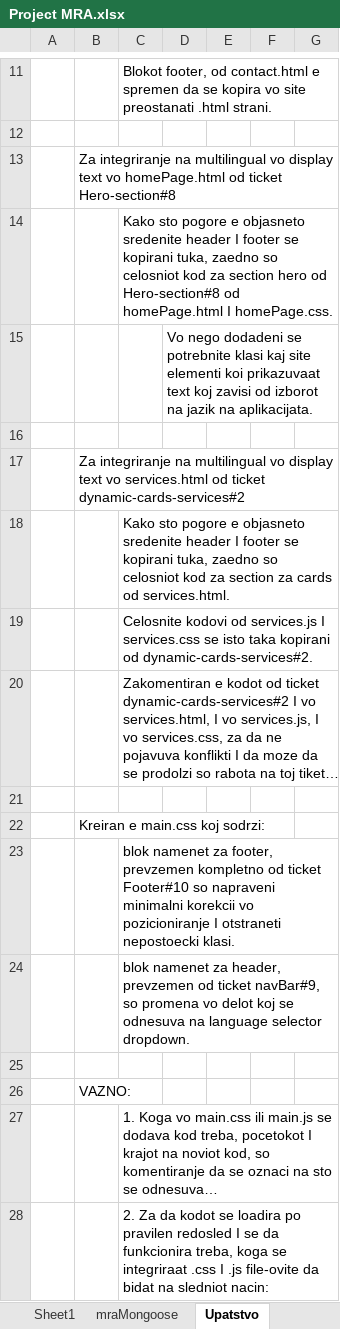
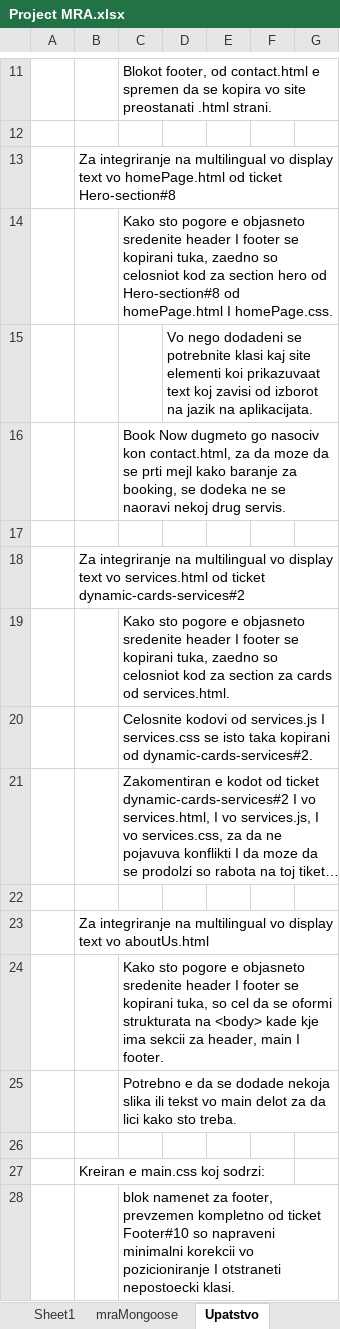
Before and after one commit to StevanRufceski/Qinshift-homeworks, an Excel workbook: Project-MRA/Project MRA.xlsx, sheet Upatstvo, drawn as a sheet; only a part is shown, gaps mark what is left out; the shorter side is filled out with more unchanged rows; long unchanged cells end in …; values as stored, in another font and other column widths than the file's, no borders; the diff names each change by its address in the sheet, - before the commit and + after, or states it on an @@ line.

Commit message:
update za mra

```diff
--- a/Project-MRA/Project MRA.xlsx (sheet Upatstvo)
+++ b/Project-MRA/Project MRA.xlsx (sheet Upatstvo)
+row 16:  |  | Book Now dugmeto go nasociv kon contact.html, za da moze da se prti mejl kako baranje za booking, se dodeka ne se naoravi nekoj drug servis.
+row 22: (empty)
+row 23:  | Za integriranje na multilingual vo display text vo aboutUs.html
+row 24:  |  | Kako sto pogore e objasneto sredenite header I footer se kopirani tuka, so cel da se oformi strukturata na <body> kade kje ima sekcii za header, main I footer.
+row 25:  |  | Potrebno e da se dodade nekoja slika ili tekst vo main delot za da lici kako sto treba.
```
